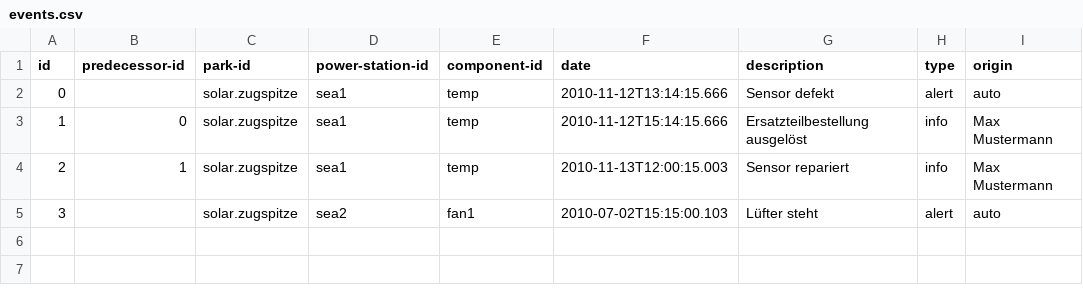
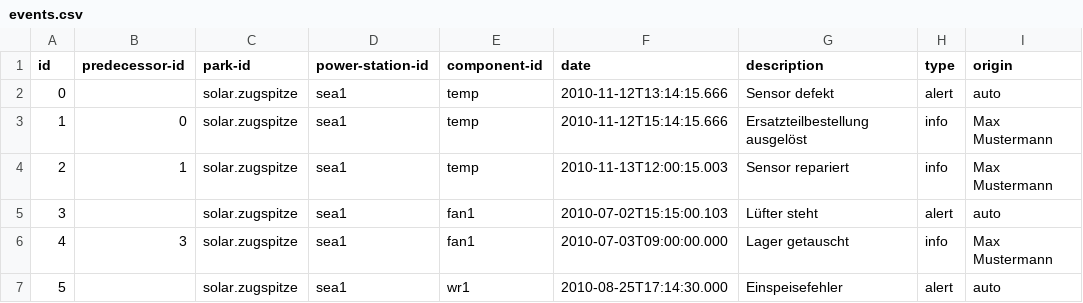
Before and after one commit to smee/fds2app, a CSV file: sample-data/events.csv, drawn as a sheet.

Commit message:
[internal] more data

```diff
--- a/sample-data/events.csv
+++ b/sample-data/events.csv
@@ -4,2 +4,4 @@ id;predecessor-id;park-id;power-station-id;component-id;date;description;type;or
 2;1;solar.zugspitze;sea1;temp;2010-11-13T12:00:15.003;Sensor repariert;info;Max Mustermann
-3;;solar.zugspitze;sea2;fan1;2010-07-02T15:15:00.103;Lüfter steht;alert;auto
+3;;solar.zugspitze;sea1;fan1;2010-07-02T15:15:00.103;Lüfter steht;alert;auto
+4;3;solar.zugspitze;sea1;fan1;2010-07-03T09:00:00.000;Lager getauscht;info;Max Mustermann
+5;;solar.zugspitze;sea1;wr1;2010-08-25T17:14:30.000;Einspeisefehler;alert;auto
```
